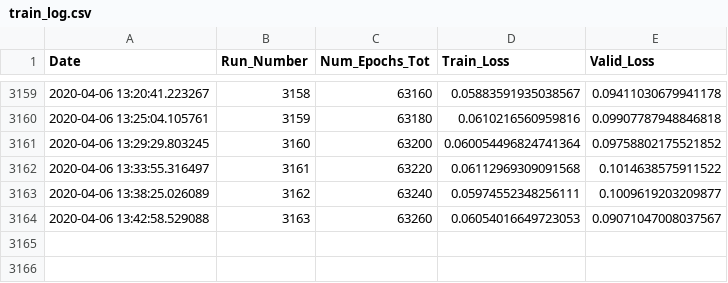
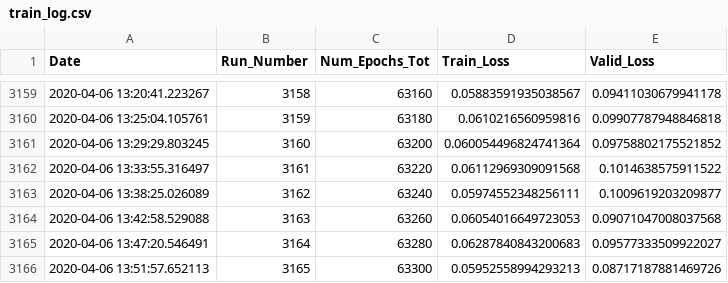
Before and after one commit to rashmi-raviprasad/springboard, a CSV file: faces_capstone2/train_log.csv, drawn as a sheet; only a part is shown, gaps mark what is left out.

Commit message:
trained_63300_of_141520_epochs

```diff
--- a/faces_capstone2/train_log.csv
+++ b/faces_capstone2/train_log.csv
@@ -3163,2 +3163,4 @@ Date,Run_Number,Num_Epochs_Tot,Train_Loss,Valid_Loss
 2020-04-06 13:38:25.026089,3162,63240,0.05974552348256111,0.1009619203209877
-2020-04-06 13:42:58.529088,3163,63260,0.06054016649723053,0.09071047008037567
+2020-04-06 13:42:58.529088,3163,63260,0.06054016649723053,0.09071047008037568
+2020-04-06 13:47:20.546491,3164,63280,0.06287840843200683,0.09577333509922027
+2020-04-06 13:51:57.652113,3165,63300,0.05952558994293213,0.08717187881469726
```
Also changed, not shown: 1 other file.
